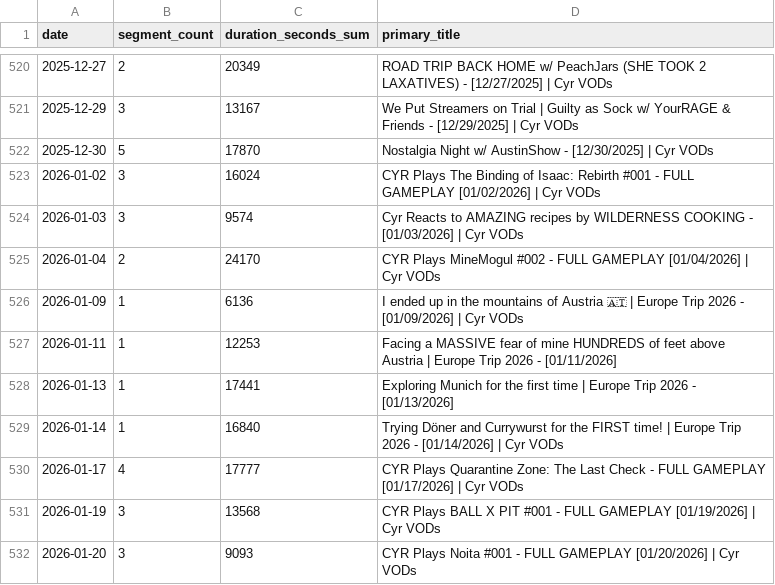
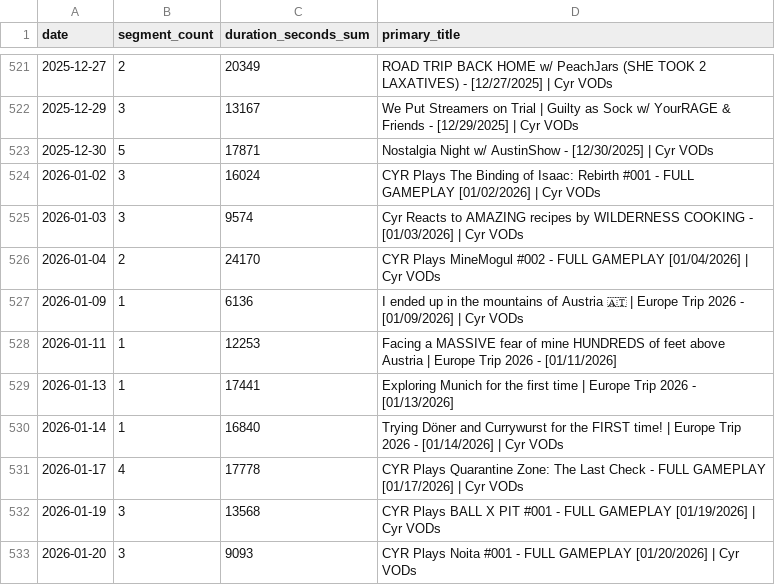
Before and after one commit to sardistic/cyr, a CSV file: data/archive-grouped-dates.csv, drawn as a sheet; only a part is shown, gaps mark what is left out; the diff covers the shown part only.

```diff
--- a/data/archive-grouped-dates.csv
+++ b/data/archive-grouped-dates.csv
@@ -521,3 +522,3 @@ date,segment_count,duration_seconds_sum,primary_title
 2025-12-29,3,13167,We Put Streamers on Trial | Guilty as Sock w/ YourRAGE & Friends - [12/29/2025] | Cyr VODs
-2025-12-30,5,17870,Nostalgia Night w/ AustinShow - [12/30/2025] | Cyr VODs
+2025-12-30,5,17871,Nostalgia Night w/ AustinShow - [12/30/2025] | Cyr VODs
 2026-01-02,3,16024,CYR Plays The Binding of Isaac: Rebirth #001 - FULL GAMEPLAY [01/02/2026] | Cyr VODs
@@ -529,3 +530,3 @@ date,segment_count,duration_seconds_sum,primary_title
 2026-01-14,1,16840,Trying Döner and Currywurst for the FIRST time! | Europe Trip 2026 - [01/14/2026] | Cyr VODs
-2026-01-17,4,17777,CYR Plays Quarantine Zone: The Last Check - FULL GAMEPLAY [01/17/2026] | Cyr VODs
+2026-01-17,4,17778,CYR Plays Quarantine Zone: The Last Check - FULL GAMEPLAY [01/17/2026] | Cyr VODs
 2026-01-19,3,13568,CYR Plays BALL X PIT #001 - FULL GAMEPLAY [01/19/2026] | Cyr VODs
```
Also changed, not shown: 1 added row and 8 edited cells elsewhere in this file, data/title-semantics.csv, 1 other file.
